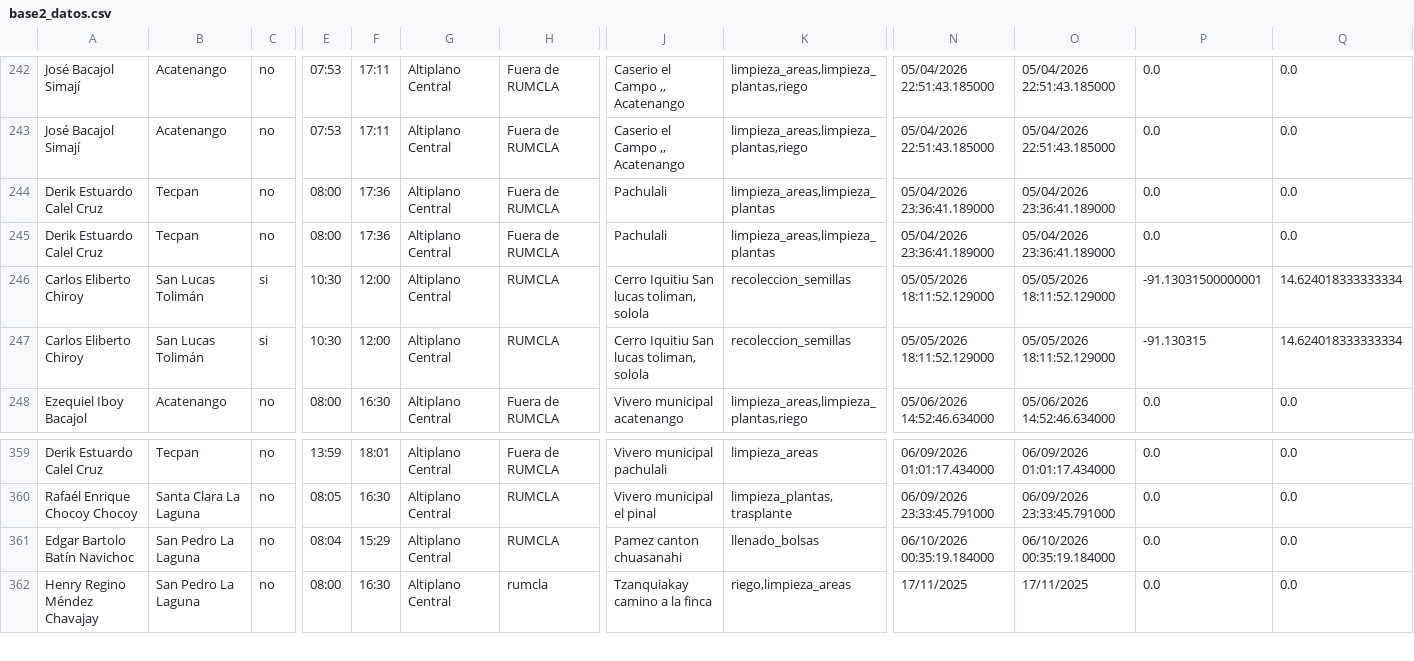
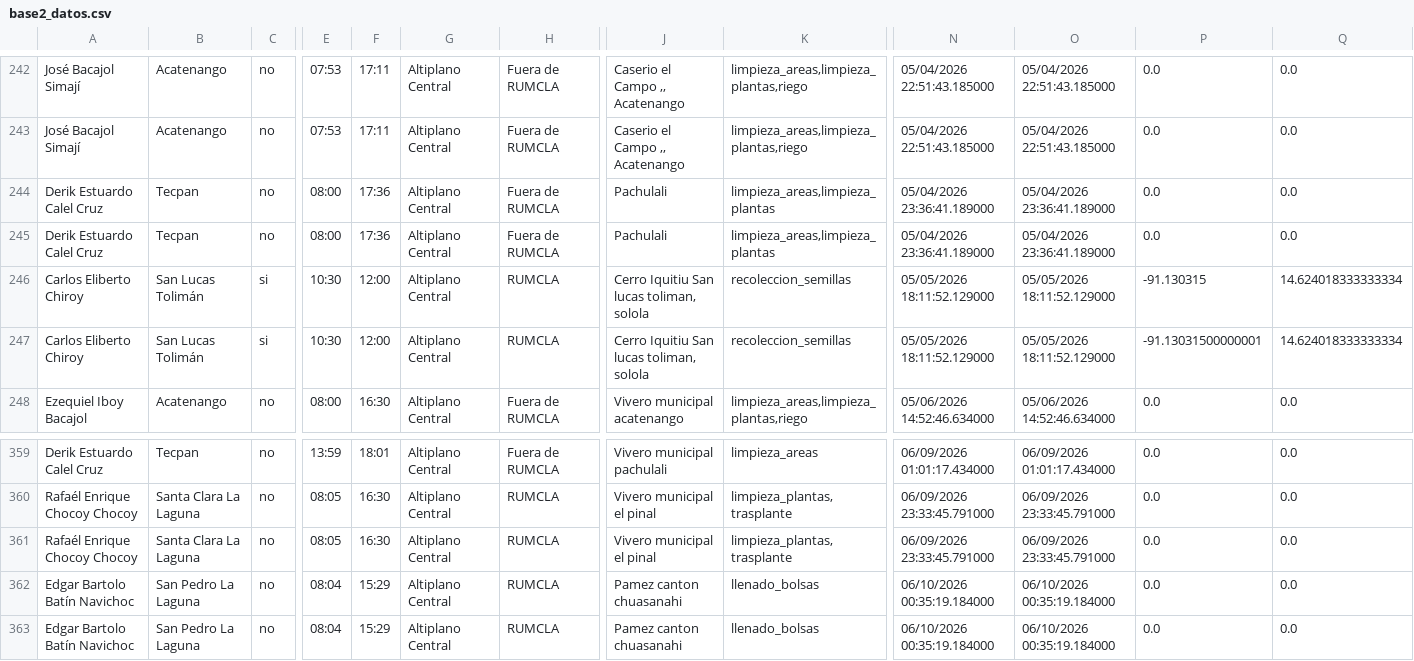
Before and after one commit to geograficaaala/guardarecursos_conap, a CSV file: docs/datos/base2_datos.csv, drawn as a sheet; only a part is shown, gaps mark what is left out; the shorter side is filled out with more unchanged rows; rows hold the shown columns only; the diff names each change by its address in the sheet, - before the commit and + after, or states it on an @@ line.

```diff
--- a/docs/datos/base2_datos.csv
+++ b/docs/datos/base2_datos.csv
@@ row 247 moved to row 246: Carlos Eliberto Chiroy @@
+row 361: Rafaél Enrique Chocoy Chocoy | Santa Clara La Laguna | no | 08:05 | 16:30 | Altiplano Central | RUMCLA | Vivero municipal el pinal | limpieza_plantas,trasplante | 06/09/2026 23:33:45.791000 | 06/09/2026 23:33:45.791000 | 0.0 | 0.0
+row 362: Edgar Bartolo Batín Navichoc | San Pedro La Laguna | no | 08:04 | 15:29 | Altiplano Central | RUMCLA | Pamez canton chuasanahi | llenado_bolsas | 06/10/2026 00:35:19.184000 | 06/10/2026 00:35:19.184000 | 0.0 | 0.0
```
